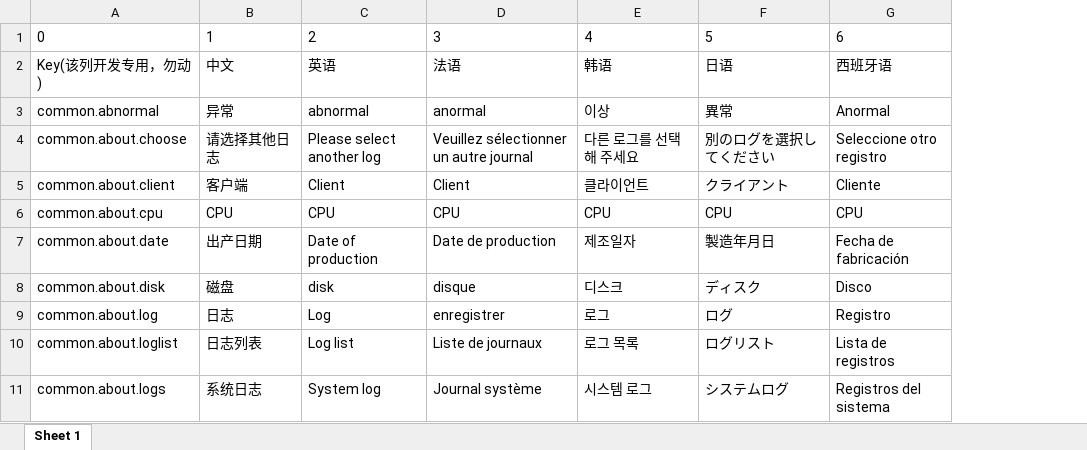
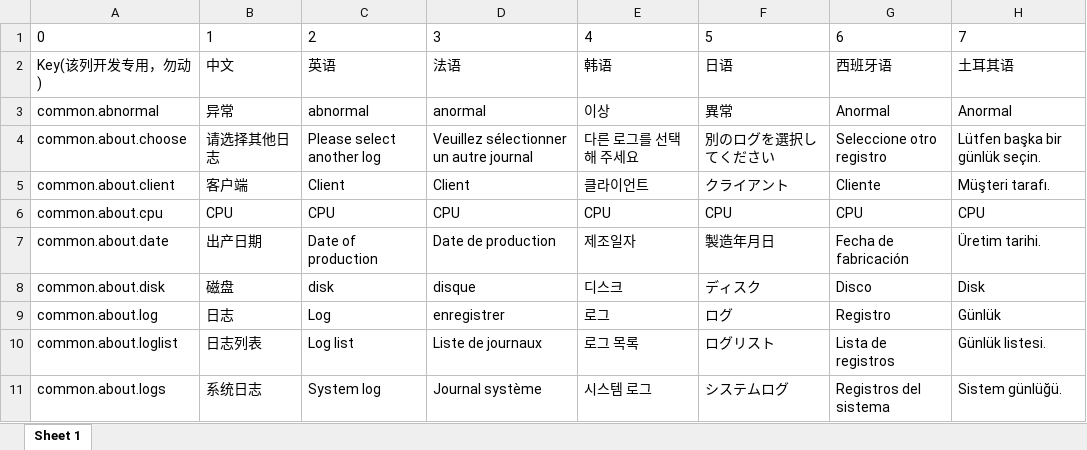
Before and after one commit to anyone-yuren/hmi, an Excel workbook: script-locale/HMI250930-G1多语言翻译.xlsx, sheet Sheet 1, drawn as a sheet; only a part is shown; values as stored, in another font and other column widths than the file's, no borders; the diff names each change by its address in the sheet, - before the commit and + after, or states it on an @@ line.

```diff
--- a/script-locale/HMI250930-G1多语言翻译.xlsx (sheet Sheet 1)
+++ b/script-locale/HMI250930-G1多语言翻译.xlsx (sheet Sheet 1)
+column H, rows 1-11: 7 | 土耳其语 | Anormal | Lütfen başka bir günlük seçin. | Müşteri tarafı. | CPU | Üretim tarihi. | Disk | Günlük | Günlük listesi. | Sistem günlüğü.
```
Also changed, not shown: 14 other files.
